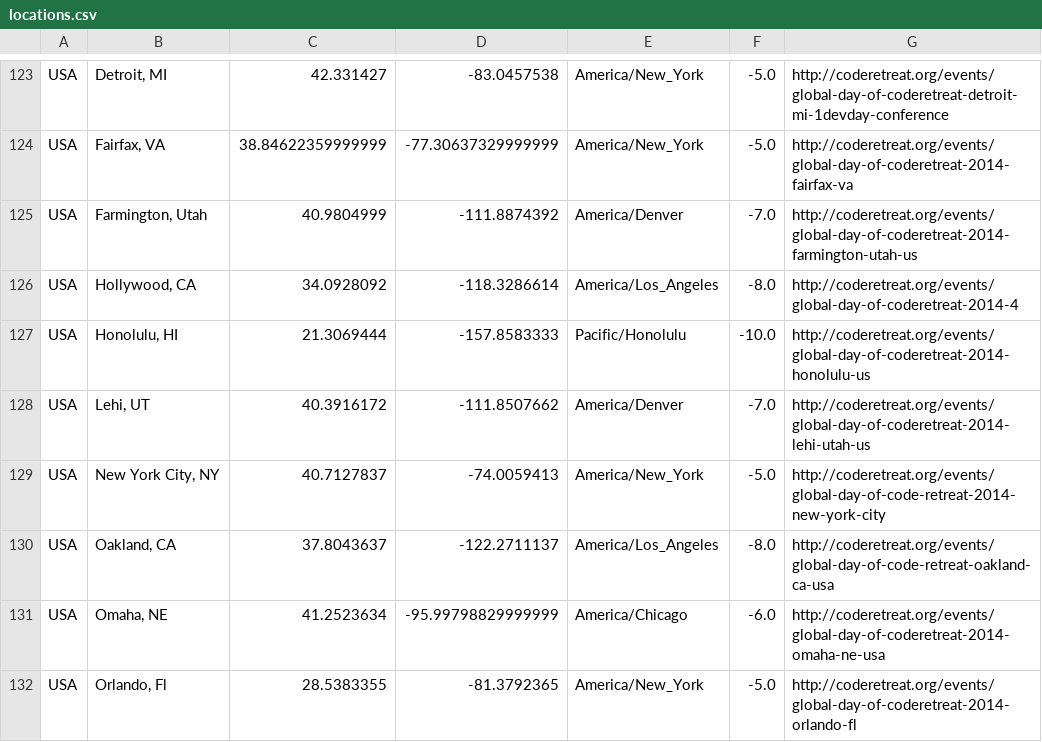
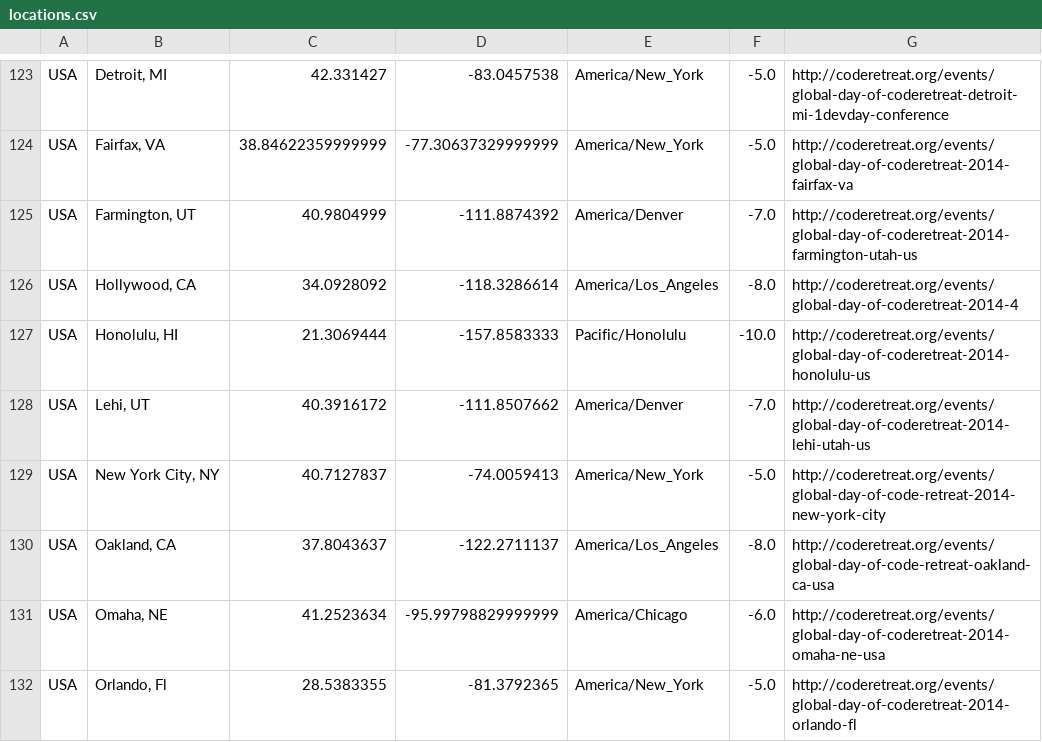
Before and after one commit to coderetreat/GDCR, a CSV file: data/locations.csv, drawn as a sheet; only a part is shown, gaps mark what is left out.

```diff
--- a/data/locations.csv
+++ b/data/locations.csv
@@ -124,3 +124,3 @@ USA	Detroit, MI	42.331427	-83.0457538	America/New_York	-5.0	http://coderetreat.o
 USA	Fairfax, VA	38.84622359999999	-77.30637329999999	America/New_York	-5.0	http://coderetreat.org/events/global-day-of-coderetreat-2014-fairfax-va
-USA	Farmington, Utah	40.9804999	-111.8874392	America/Denver	-7.0	http://coderetreat.org/events/global-day-of-coderetreat-2014-farmington-utah-us
+USA	Farmington, UT	40.9804999	-111.8874392	America/Denver	-7.0	http://coderetreat.org/events/global-day-of-coderetreat-2014-farmington-utah-us
 USA	Hollywood, CA	34.0928092	-118.3286614	America/Los_Angeles	-8.0	http://coderetreat.org/events/global-day-of-coderetreat-2014-4
```
Also changed, not shown: 3 other files.
